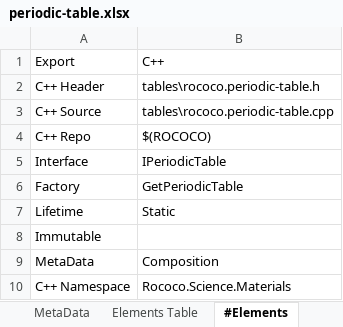
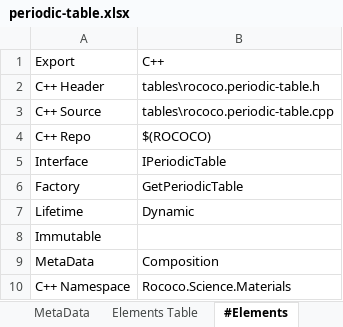
Before and after one commit to theabstraction/rococo, an Excel workbook: tables/periodic-table.xlsx, sheet #Elements, drawn as a sheet; values as stored, in another font and other column widths than the file's, no borders; the diff names each change by its address in the sheet, - before the commit and + after, or states it on an @@ line.

Commit message:
rococo.carpenter - PeriodicTable compiles fine. We need to define Rococo::IO::ParseTableRows to complete dynamic loading of tables

```diff
--- a/tables/periodic-table.xlsx (sheet #Elements)
+++ b/tables/periodic-table.xlsx (sheet #Elements)
-B7: Static
+B7: Dynamic
```
Also changed, not shown: sheet Elements Table, 16 other files.
